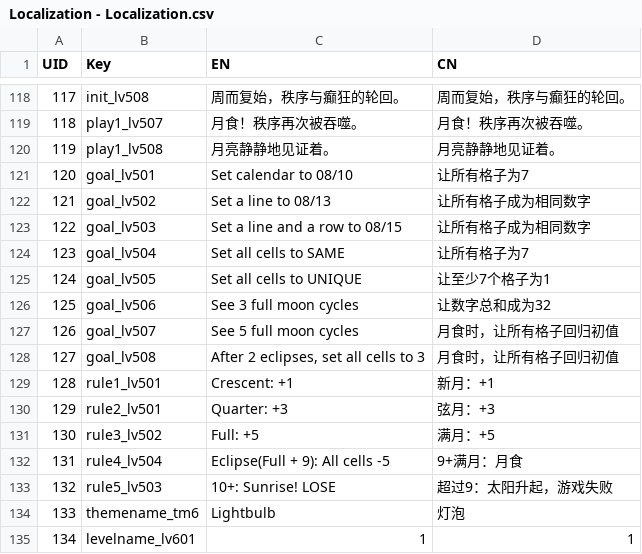
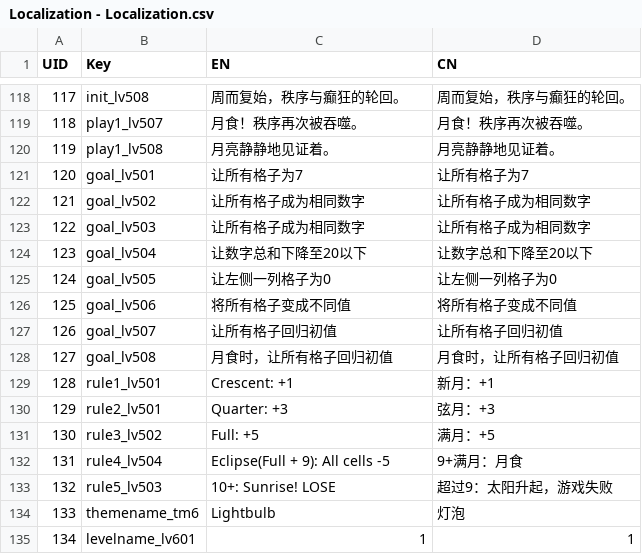
Before and after one commit to lqcatlas/NoE, a CSV file: Assets/Resources/csv/Localization - Localization.csv, drawn as a sheet; only a part is shown, gaps mark what is left out.

Commit message:
Moon theme v2 puzzles finished

```diff
--- a/Assets/Resources/csv/Localization - Localization.csv
+++ b/Assets/Resources/csv/Localization - Localization.csv
@@ -120,10 +120,10 @@ UID,Key,EN,CN
 119,play1_lv508,月亮静静地见证着。,月亮静静地见证着。
-120,goal_lv501,Set calendar to 08/10,让所有格子为7
-121,goal_lv502,Set a line to 08/13,让所有格子成为相同数字
-122,goal_lv503,Set a line and a row to 08/15,让所有格子成为相同数字
-123,goal_lv504,Set all cells to SAME,让所有格子为7
-124,goal_lv505,Set all cells to UNIQUE,让至少7个格子为1
-125,goal_lv506,See 3 full moon cycles,让数字总和成为32
-126,goal_lv507,See 5 full moon cycles,月食时，让所有格子回归初值
-127,goal_lv508,"After 2 eclipses, set all cells to 3",月食时，让所有格子回归初值
+120,goal_lv501,让所有格子为7,让所有格子为7
+121,goal_lv502,让所有格子成为相同数字,让所有格子成为相同数字
+122,goal_lv503,让所有格子成为相同数字,让所有格子成为相同数字
+123,goal_lv504,让数字总和下降至20以下,让数字总和下降至20以下
+124,goal_lv505,让左侧一列格子为0,让左侧一列格子为0
+125,goal_lv506,将所有格子变成不同值,将所有格子变成不同值
+126,goal_lv507,让所有格子回归初值,让所有格子回归初值
+127,goal_lv508,月食时，让所有格子回归初值,月食时，让所有格子回归初值
 128,rule1_lv501,Crescent: +1,新月：+1
```
Also changed, not shown: 8 other files.
